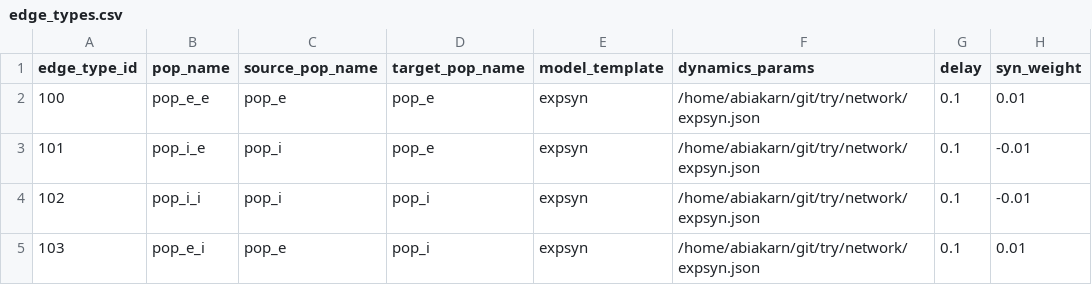
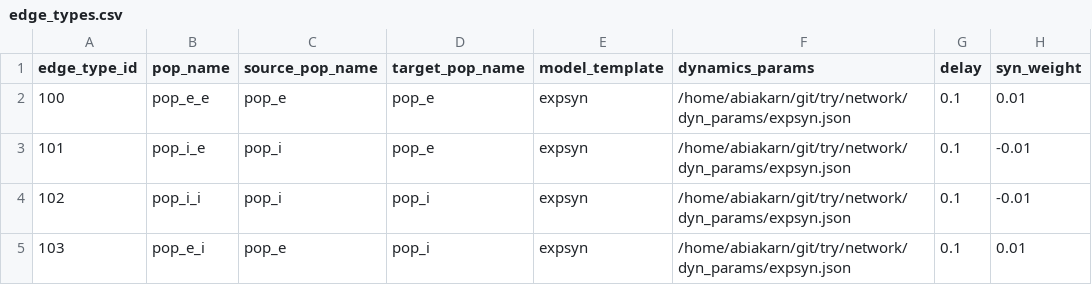
Before and after one commit to noraabiakar/arbor-sonata, a CSV file: network/edge_types.csv, drawn as a sheet; only a part is shown; the diff names each change by its address in the sheet, - before the commit and + after, or states it on an @@ line.

Commit message:
pre-load dynamics_params_ when reading CSV files

```diff
--- a/network/edge_types.csv
+++ b/network/edge_types.csv
-F2:F5 (dynamics_params): /home/abiakarn/git/try/network/expsyn.json
+F2:F5 (dynamics_params): /home/abiakarn/git/try/network/dyn_params/expsyn.json
```
Also changed, not shown: 10 other files.
